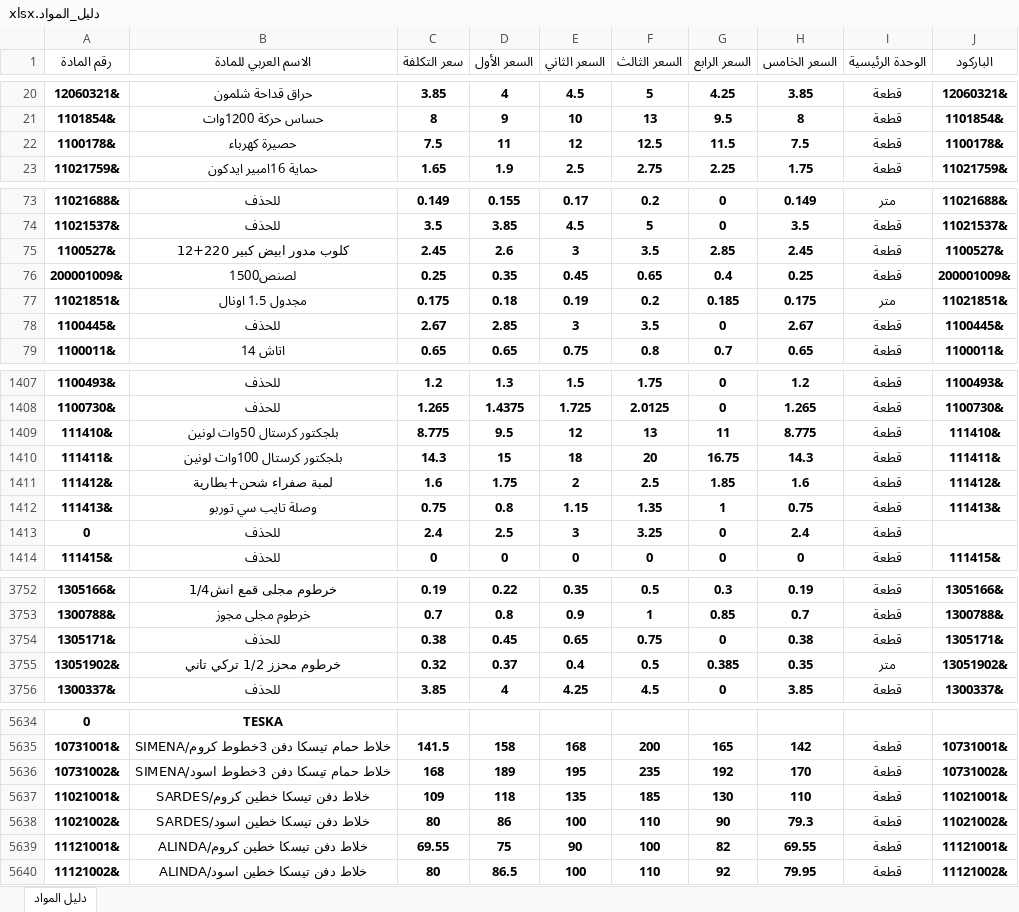
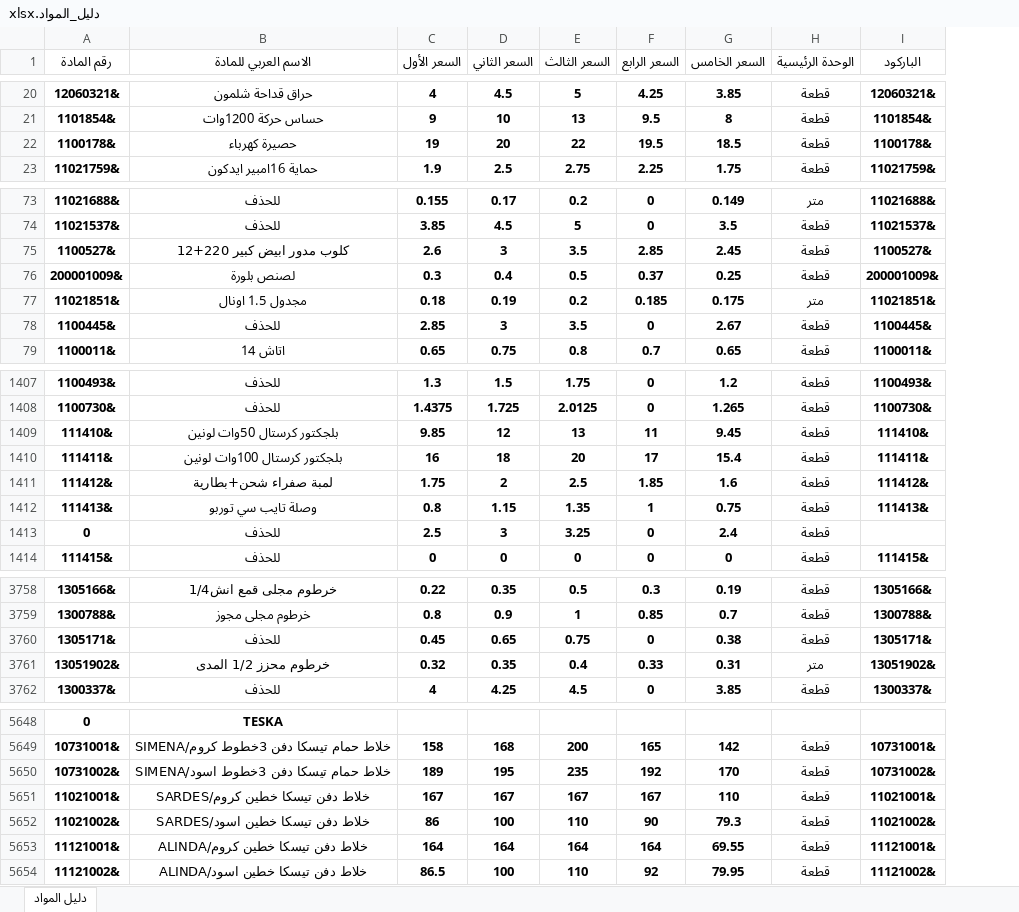
Before and after one commit to mohammad267052-afk/EDU1.1, an Excel workbook: دليل_المواد.xlsx, sheet دليل المواد, drawn as a sheet; only a part is shown, gaps mark what is left out; values as stored, in another font and other column widths than the file's, no borders; removed rows and columns are numbered as before the commit, all else as after; the diff covers the shown part only; the diff names each change by its address in the sheet, - before the commit and + after, or states it on an @@ line.

```diff
--- a/دليل_المواد.xlsx (sheet دليل المواد)
+++ b/دليل_المواد.xlsx (sheet دليل المواد)
-column C (سعر التكلفة), rows 20-23: 3.85 | 8 | 7.5 | 1.65; rows 73-79: 0.149 | 3.5 | 2.45 | 0.25 | 0.175 | 2.67 | 0.65; rows 1407-1414: 1.2 | 1.265 | 8.775 | 14.3 | 1.6 | 0.75 | 2.4 | 0; rows 3752-3756: 0.19 | 0.7 | 0.38 | 0.32 | 3.85; rows 5635-5640: 141.5 | 168 | 109 | 80 | 69.55 | 80
-C22 (السعر الأول): 11
+C22 (السعر الأول): 19
-D22 (السعر الثاني): 12
+D22 (السعر الثاني): 20
-E22 (السعر الثالث): 12.5
+E22 (السعر الثالث): 22
-F22 (السعر الرابع): 11.5
+F22 (السعر الرابع): 19.5
-G22 (السعر الخامس): 7.5
+G22 (السعر الخامس): 18.5
-B76 (الاسم العربي للمادة): لصنص1500
+B76 (الاسم العربي للمادة): لصنص بلورة
-C76 (السعر الأول): 0.35
+C76 (السعر الأول): 0.3
-D76 (السعر الثاني): 0.45
+D76 (السعر الثاني): 0.4
-E76 (السعر الثالث): 0.65
+E76 (السعر الثالث): 0.5
-F76 (السعر الرابع): 0.4
+F76 (السعر الرابع): 0.37
-C1409 (السعر الأول): 9.5
+C1409 (السعر الأول): 9.85
-G1409 (السعر الخامس): 8.775
+G1409 (السعر الخامس): 9.45
-C1410 (السعر الأول): 15
+C1410 (السعر الأول): 16
-F1410 (السعر الرابع): 16.75
+F1410 (السعر الرابع): 17
-G1410 (السعر الخامس): 14.3
+G1410 (السعر الخامس): 15.4
-B3761 (الاسم العربي للمادة): خرطوم محزز 1/2 تركي تاني
+B3761 (الاسم العربي للمادة): خرطوم محزز 1/2 المدى
-C3761 (السعر الأول): 0.37
+C3761 (السعر الأول): 0.32
-D3761 (السعر الثاني): 0.4
+D3761 (السعر الثاني): 0.35
-E3761 (السعر الثالث): 0.5
+E3761 (السعر الثالث): 0.4
-F3761 (السعر الرابع): 0.385
+F3761 (السعر الرابع): 0.33
-G3761 (السعر الخامس): 0.35
+G3761 (السعر الخامس): 0.31
-C5651 (السعر الأول): 118
+C5651 (السعر الأول): 167
-D5651 (السعر الثاني): 135
+D5651 (السعر الثاني): 167
-E5651 (السعر الثالث): 185
+E5651 (السعر الثالث): 167
-F5651 (السعر الرابع): 130
+F5651 (السعر الرابع): 167
-C5653 (السعر الأول): 75
+C5653 (السعر الأول): 164
-D5653 (السعر الثاني): 90
+D5653 (السعر الثاني): 164
-E5653 (السعر الثالث): 100
+E5653 (السعر الثالث): 164
-F5653 (السعر الرابع): 82
+F5653 (السعر الرابع): 164
```
Also changed, not shown: 14 added rows and 47 edited cells elsewhere in this sheet, formulas that keep their value.
